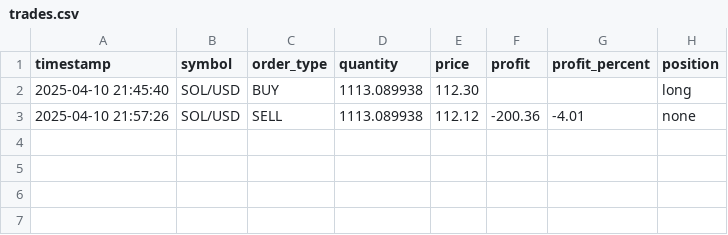
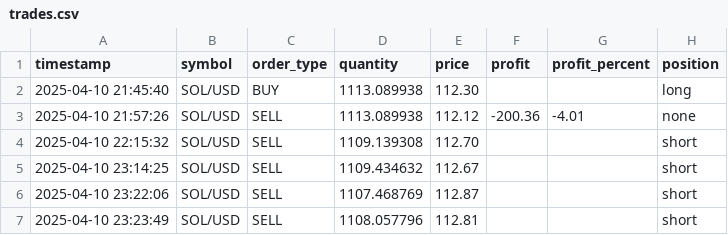
Before and after one commit to LiftOffr/LiftOffr-Bot, a CSV file: trades.csv, drawn as a sheet; the diff names each change by its address in the sheet, - before the commit and + after, or states it on an @@ line.

```diff
--- a/trades.csv
+++ b/trades.csv
+row 4: 2025-04-10 22:15:32 | SOL/USD | SELL | 1109.139308 | 112.70 |  |  | short
+row 5: 2025-04-10 23:14:25 | SOL/USD | SELL | 1109.434632 | 112.67 |  |  | short
+row 6: 2025-04-10 23:22:06 | SOL/USD | SELL | 1107.468769 | 112.87 |  |  | short
+row 7: 2025-04-10 23:23:49 | SOL/USD | SELL | 1108.057796 | 112.81 |  |  | short
```
Also changed, not shown: 5 other files.
